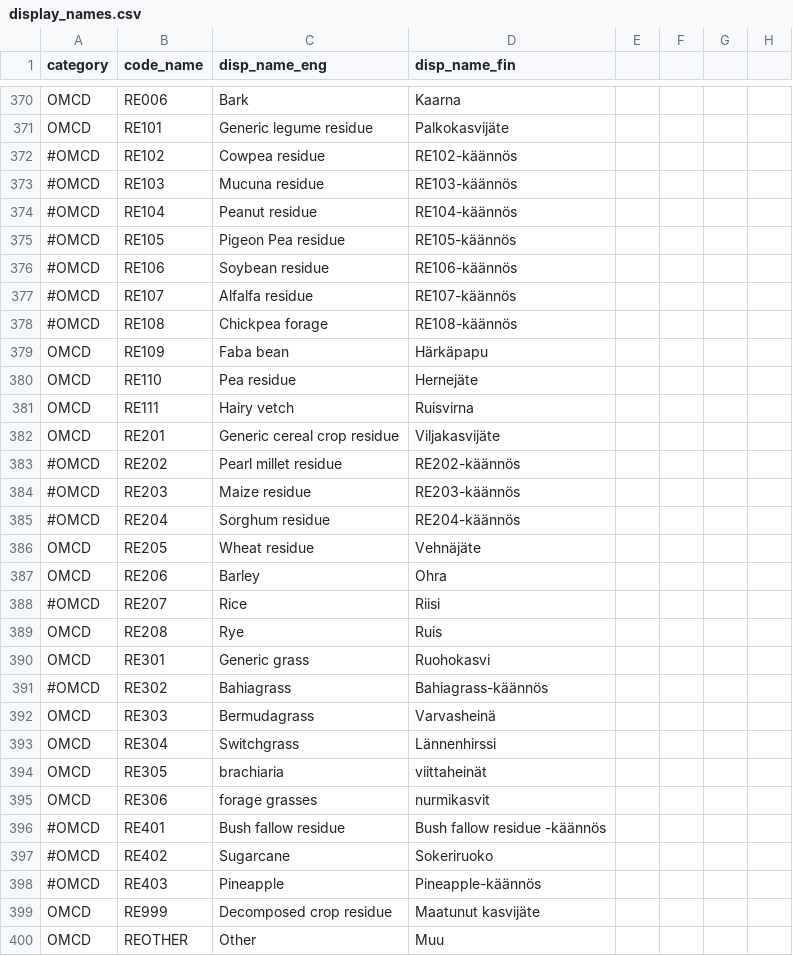
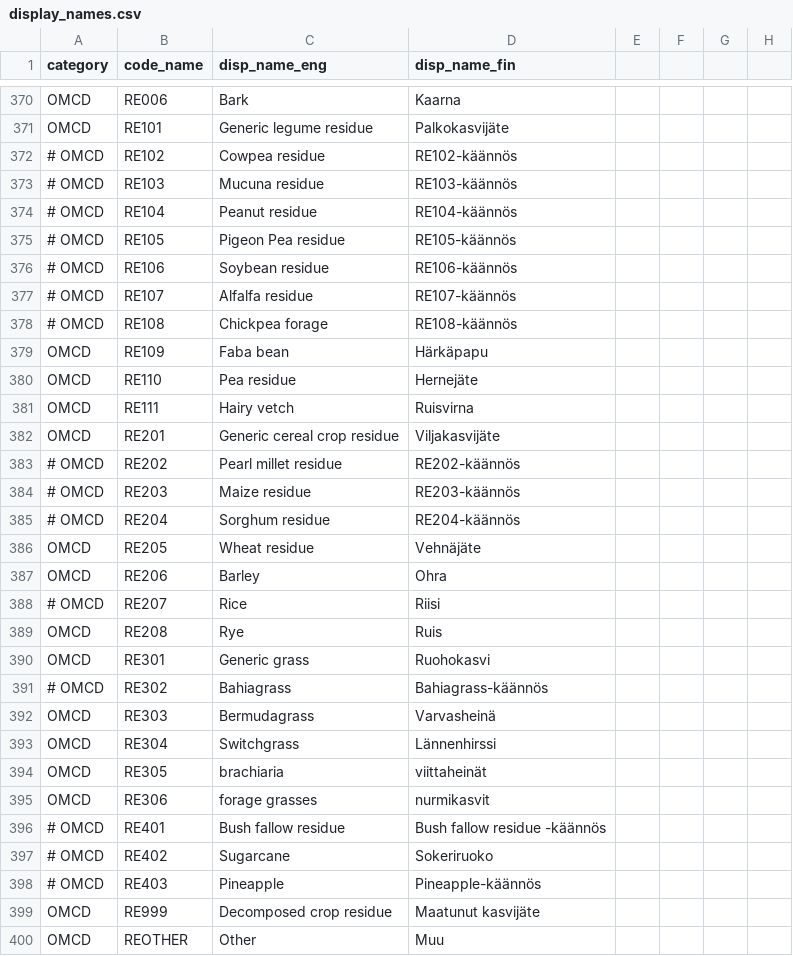
Before and after one commit to PecanProject/fieldactivity, a CSV file: data/display_names.csv, drawn as a sheet; only a part is shown, gaps mark what is left out; the diff covers the shown part only.

```diff
--- a/data/display_names.csv
+++ b/data/display_names.csv
@@ -371,9 +371,9 @@ OMCD,RE006,Bark,Kaarna
 OMCD,RE101,Generic legume residue,Palkokasvijäte
-#OMCD,RE102,Cowpea residue,RE102-käännös
-#OMCD,RE103,Mucuna residue,RE103-käännös
-#OMCD,RE104,Peanut residue,RE104-käännös
-#OMCD,RE105,Pigeon Pea residue,RE105-käännös
-#OMCD,RE106,Soybean residue,RE106-käännös
-#OMCD,RE107,Alfalfa residue,RE107-käännös
-#OMCD,RE108,Chickpea forage,RE108-käännös
+#   OMCD,RE102,Cowpea residue,RE102-käännös
+#   OMCD,RE103,Mucuna residue,RE103-käännös
+#   OMCD,RE104,Peanut residue,RE104-käännös
+#   OMCD,RE105,Pigeon Pea residue,RE105-käännös
+#   OMCD,RE106,Soybean residue,RE106-käännös
+#   OMCD,RE107,Alfalfa residue,RE107-käännös
+#   OMCD,RE108,Chickpea forage,RE108-käännös
 OMCD,RE109,Faba bean,Härkäpapu
@@ -382,11 +382,11 @@ OMCD,RE111,Hairy vetch,Ruisvirna
 OMCD,RE201,Generic cereal crop residue,Viljakasvijäte
-#OMCD,RE202,Pearl millet residue,RE202-käännös
-#OMCD,RE203,Maize residue,RE203-käännös
-#OMCD,RE204,Sorghum residue,RE204-käännös
+#   OMCD,RE202,Pearl millet residue,RE202-käännös
+#   OMCD,RE203,Maize residue,RE203-käännös
+#   OMCD,RE204,Sorghum residue,RE204-käännös
 OMCD,RE205,Wheat residue,Vehnäjäte
 OMCD,RE206,Barley,Ohra
-#OMCD,RE207,Rice,Riisi
+#   OMCD,RE207,Rice,Riisi
 OMCD,RE208,Rye,Ruis
 OMCD,RE301,Generic grass,Ruohokasvi
-#OMCD,RE302,Bahiagrass,Bahiagrass-käännös
+#   OMCD,RE302,Bahiagrass,Bahiagrass-käännös
 OMCD,RE303,Bermudagrass,Varvasheinä
@@ -395,5 +395,5 @@ OMCD,RE305,brachiaria,viittaheinät
 OMCD,RE306,forage grasses,nurmikasvit
-#OMCD,RE401,Bush fallow residue,Bush fallow residue -käännös
-#OMCD,RE402,Sugarcane,Sokeriruoko
-#OMCD,RE403,Pineapple,Pineapple-käännös
+#   OMCD,RE401,Bush fallow residue,Bush fallow residue -käännös
+#   OMCD,RE402,Sugarcane,Sokeriruoko
+#   OMCD,RE403,Pineapple,Pineapple-käännös
 OMCD,RE999,Decomposed crop residue,Maatunut kasvijäte
```
Also changed, not shown: 1 added row and 62 edited cells elsewhere in this file.
